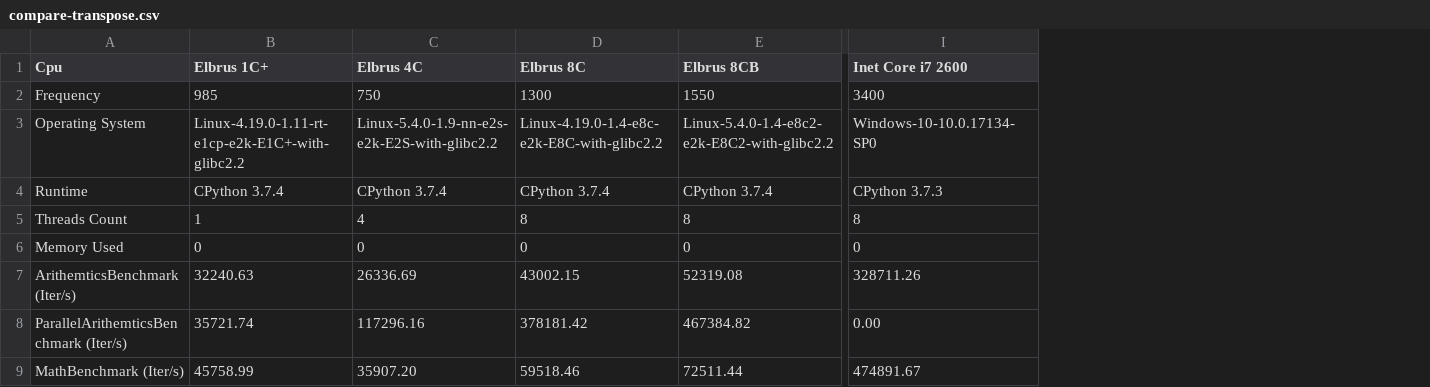
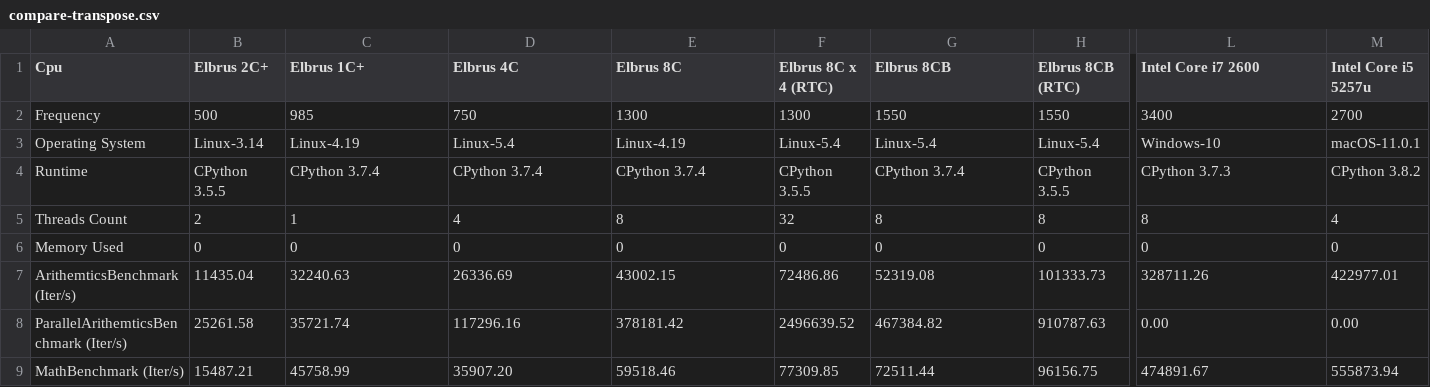
Before and after one commit to EntityFX/EntityFX-Bench, a CSV file: results/python/compare-transpose.csv, drawn as a sheet; only a part is shown, gaps mark what is left out; addresses are those after the commit; the diff covers the shown part only; the diff names each change by its address in the sheet, - before the commit and + after, or states it on an @@ line.

Commit message:
Updated results

```diff
--- a/results/python/compare-transpose.csv
+++ b/results/python/compare-transpose.csv
+column B (Elbrus 2C+), rows 2-9: 500 | Linux-3.14 | CPython 3.5.5 | 2 | 0 | 11435.04 | 25261.58 | 15487.21
+column F (Elbrus 8C x 4 (RTC)), rows 2-9: 1300 | Linux-5.4 | CPython 3.5.5 | 32 | 0 | 72486.86 | 2496639.52 | 77309.85
+column H (Elbrus 8CB (RTC)), rows 2-9: 1550 | Linux-5.4 | CPython 3.5.5 | 8 | 0 | 101333.73 | 910787.63 | 96156.75
+column M (Intel Core i5 5257u), rows 2-9: 2700 | macOS-11.0.1 | CPython 3.8.2 | 4 | 0 | 422977.01 | 0.00 | 555873.94
-L1: Inet Core i7 2600
+L1: Intel Core i7 2600
-C3 (Elbrus 1C+): Linux-4.19.0-1.11-rt-e1cp-e2k-E1C+-with-glibc2.2
+C3 (Elbrus 1C+): Linux-4.19
-D3 (Elbrus 4C): Linux-5.4.0-1.9-nn-e2s-e2k-E2S-with-glibc2.2
+D3 (Elbrus 4C): Linux-5.4
-E3 (Elbrus 8C): Linux-4.19.0-1.4-e8c-e2k-E8C-with-glibc2.2
+E3 (Elbrus 8C): Linux-4.19
-G3 (Elbrus 8CB): Linux-5.4.0-1.4-e8c2-e2k-E8C2-with-glibc2.2
+G3 (Elbrus 8CB): Linux-5.4
-L3 (Intel Core i7 2600): Windows-10-10.0.17134-SP0
+L3 (Intel Core i7 2600): Windows-10
```
Also changed, not shown: 3 edited cells elsewhere in this file, results/php/compare-transpose.csv, results/php/compare.csv, 3 other files.
